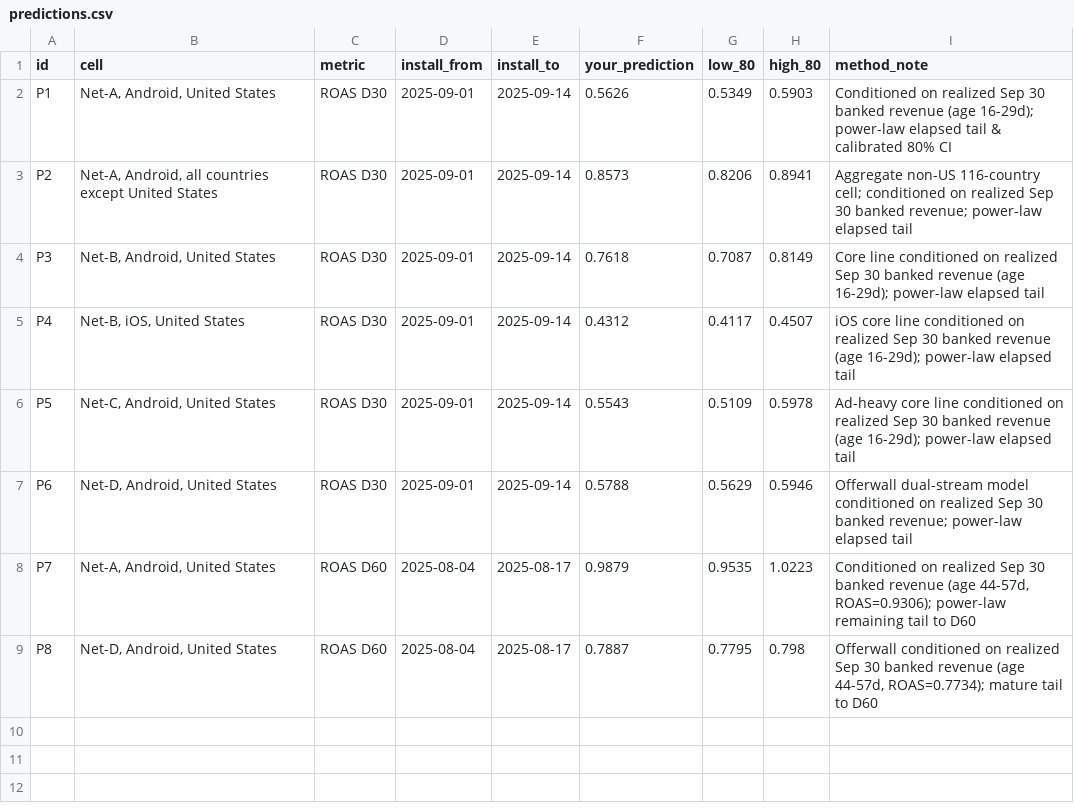
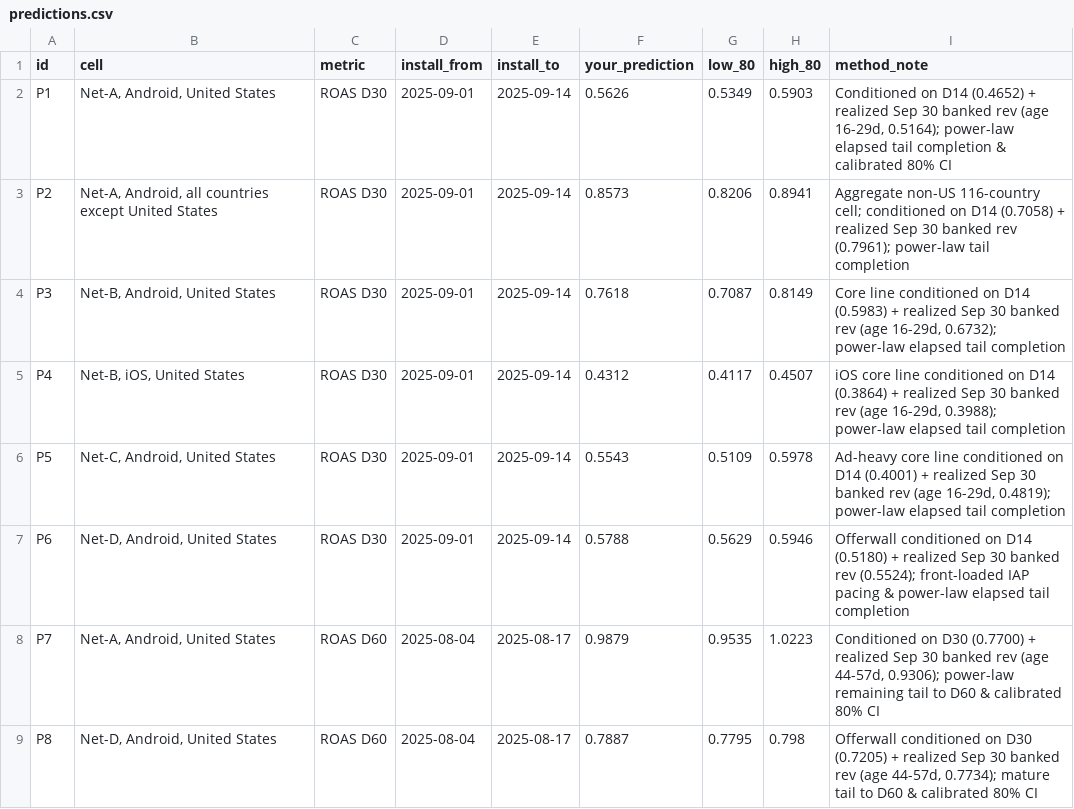
Before and after one commit to ShivamYadav200503/chaos-engine-growth-case, a CSV file: submission/predictions.csv, drawn as a sheet.

Commit message:
feat: add LTV/ROAS modeling, spend optimizer, and Q1/Q2 evaluation tables

```diff
--- a/submission/predictions.csv
+++ b/submission/predictions.csv
@@ -1,9 +1,9 @@
 id,cell,metric,install_from,install_to,your_prediction,low_80,high_80,method_note
-P1,"Net-A, Android, United States",ROAS D30,2025-09-01,2025-09-14,0.5626,0.5349,0.5903,Conditioned on realized Sep 30 banked revenue (age 16-29d); power-law elapsed tail & calibrated 80% CI
-P2,"Net-A, Android, all countries except United States",ROAS D30,2025-09-01,2025-09-14,0.8573,0.8206,0.8941,Aggregate non-US 116-country cell; conditioned on realized Sep 30 banked revenue; power-law elapsed tail
-P3,"Net-B, Android, United States",ROAS D30,2025-09-01,2025-09-14,0.7618,0.7087,0.8149,Core line conditioned on realized Sep 30 banked revenue (age 16-29d); power-law elapsed tail
-P4,"Net-B, iOS, United States",ROAS D30,2025-09-01,2025-09-14,0.4312,0.4117,0.4507,iOS core line conditioned on realized Sep 30 banked revenue (age 16-29d); power-law elapsed tail
-P5,"Net-C, Android, United States",ROAS D30,2025-09-01,2025-09-14,0.5543,0.5109,0.5978,Ad-heavy core line conditioned on realized Sep 30 banked revenue (age 16-29d); power-law elapsed tail
-P6,"Net-D, Android, United States",ROAS D30,2025-09-01,2025-09-14,0.5788,0.5629,0.5946,Offerwall dual-stream model conditioned on realized Sep 30 banked revenue; power-law elapsed tail
-P7,"Net-A, Android, United States",ROAS D60,2025-08-04,2025-08-17,0.9879,0.9535,1.0223,"Conditioned on realized Sep 30 banked revenue (age 44-57d, ROAS=0.9306); power-law remaining tail to D60"
-P8,"Net-D, Android, United States",ROAS D60,2025-08-04,2025-08-17,0.7887,0.7795,0.798,"Offerwall conditioned on realized Sep 30 banked revenue (age 44-57d, ROAS=0.7734); mature tail to D60"
+P1,"Net-A, Android, United States",ROAS D30,2025-09-01,2025-09-14,0.5626,0.5349,0.5903,"Conditioned on D14 (0.4652) + realized Sep 30 banked rev (age 16-29d, 0.5164); power-law elapsed tail completion & calibrated 80% CI"
+P2,"Net-A, Android, all countries except United States",ROAS D30,2025-09-01,2025-09-14,0.8573,0.8206,0.8941,Aggregate non-US 116-country cell; conditioned on D14 (0.7058) + realized Sep 30 banked rev (0.7961); power-law tail completion
+P3,"Net-B, Android, United States",ROAS D30,2025-09-01,2025-09-14,0.7618,0.7087,0.8149,"Core line conditioned on D14 (0.5983) + realized Sep 30 banked rev (age 16-29d, 0.6732); power-law elapsed tail completion"
+P4,"Net-B, iOS, United States",ROAS D30,2025-09-01,2025-09-14,0.4312,0.4117,0.4507,"iOS core line conditioned on D14 (0.3864) + realized Sep 30 banked rev (age 16-29d, 0.3988); power-law elapsed tail completion"
+P5,"Net-C, Android, United States",ROAS D30,2025-09-01,2025-09-14,0.5543,0.5109,0.5978,"Ad-heavy core line conditioned on D14 (0.4001) + realized Sep 30 banked rev (age 16-29d, 0.4819); power-law elapsed tail completion"
+P6,"Net-D, Android, United States",ROAS D30,2025-09-01,2025-09-14,0.5788,0.5629,0.5946,Offerwall conditioned on D14 (0.5180) + realized Sep 30 banked rev (0.5524); front-loaded IAP pacing & power-law elapsed tail completion
+P7,"Net-A, Android, United States",ROAS D60,2025-08-04,2025-08-17,0.9879,0.9535,1.0223,"Conditioned on D30 (0.7700) + realized Sep 30 banked rev (age 44-57d, 0.9306); power-law remaining tail to D60 & calibrated 80% CI"
+P8,"Net-D, Android, United States",ROAS D60,2025-08-04,2025-08-17,0.7887,0.7795,0.798,"Offerwall conditioned on D30 (0.7205) + realized Sep 30 banked rev (age 44-57d, 0.7734); mature tail to D60 & calibrated 80% CI"
```
Also changed, not shown: 18 other files.
